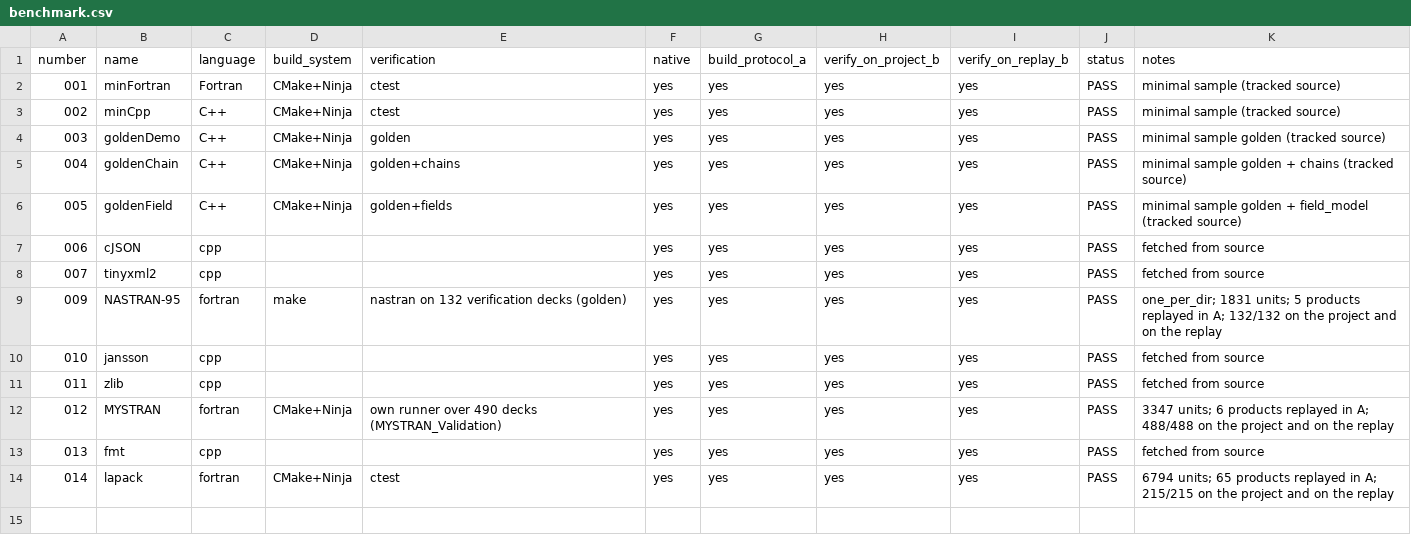
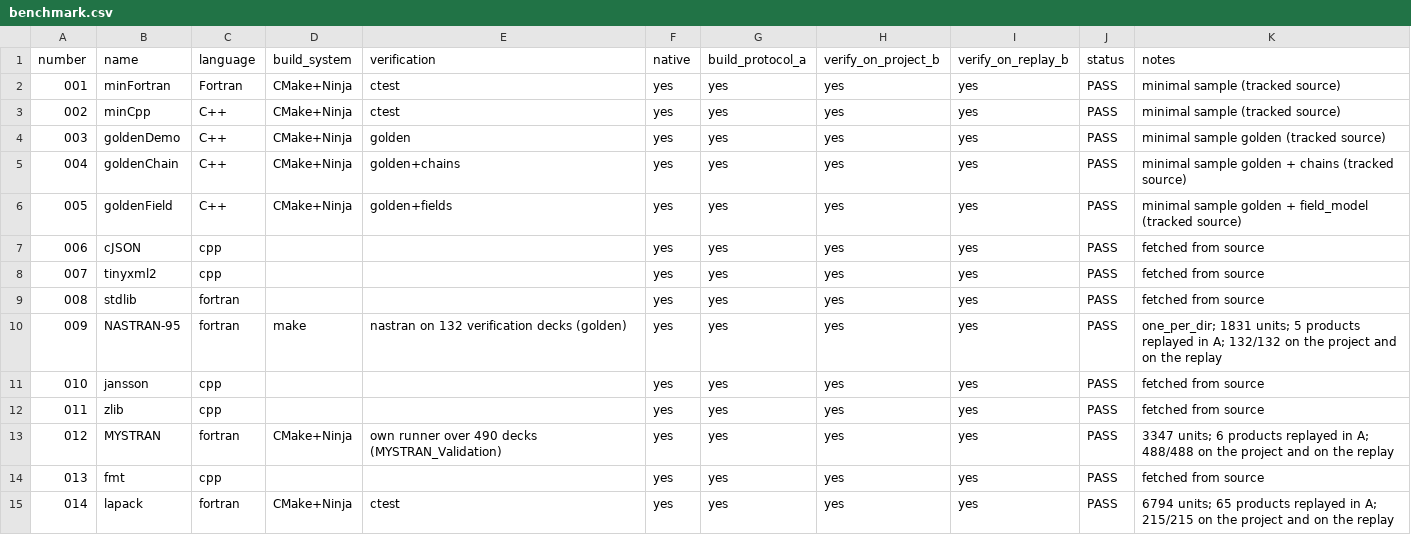
Before and after one commit to LurkerPhD/ALCorpora, a CSV file: benchmark/benchmark.csv, drawn as a sheet.

```diff
--- a/benchmark/benchmark.csv
+++ b/benchmark/benchmark.csv
@@ -8,2 +8,3 @@ number,name,language,build_system,verification,native,build_protocol_a,verify_on
 007,tinyxml2,cpp,,,yes,yes,yes,yes,PASS,fetched from source
+008,stdlib,fortran,,,yes,yes,yes,yes,PASS,fetched from source
 009,NASTRAN-95,fortran,make,nastran on 132 verification decks (golden),yes,yes,yes,yes,PASS,one_per_dir; 1831 units; 5 products replayed in A; 132/132 on the project and on the replay
```
Also changed, not shown: 1 other file.
